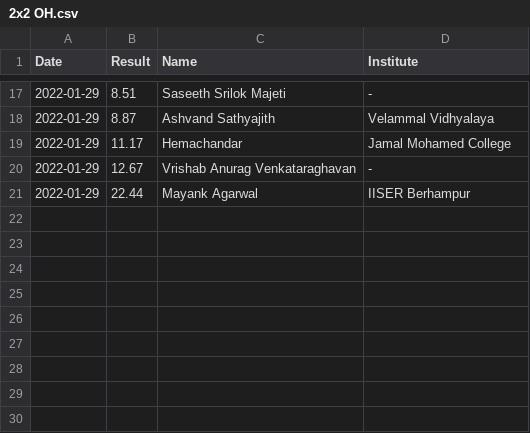
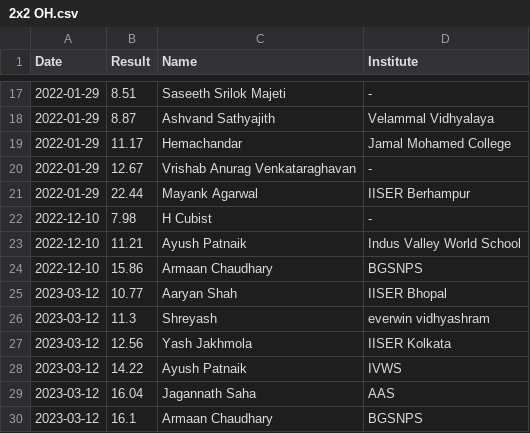
Before and after one commit to All-IISER-Cubing-Society/Results, a CSV file: results/2x2 OH.csv, drawn as a sheet; only a part is shown, gaps mark what is left out.

```diff
--- a/results/2x2 OH.csv
+++ b/results/2x2 OH.csv
@@ -21 +21,10 @@ Date,Result,Name,Institute
 2022-01-29,22.44,Mayank Agarwal,IISER Berhampur
+2022-12-10,7.98,H Cubist,-
+2022-12-10,11.21,Ayush Patnaik,Indus Valley World School
+2022-12-10,15.86,Armaan Chaudhary,BGSNPS
+2023-03-12,10.77,Aaryan Shah,IISER Bhopal
+2023-03-12,11.3,Shreyash,everwin vidhyashram
+2023-03-12,12.56,Yash Jakhmola,IISER Kolkata
+2023-03-12,14.22,Ayush Patnaik,IVWS
+2023-03-12,16.04,Jagannath Saha,AAS
+2023-03-12,16.1,Armaan Chaudhary,BGSNPS
```
Also changed, not shown: results/2x2.csv, results/3x3 OH.csv, 7 other files.
